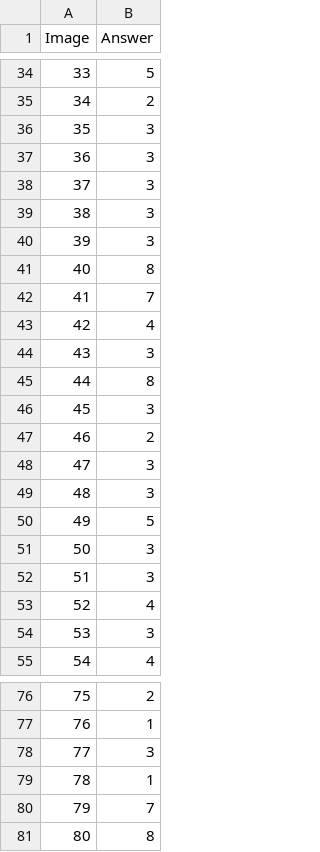
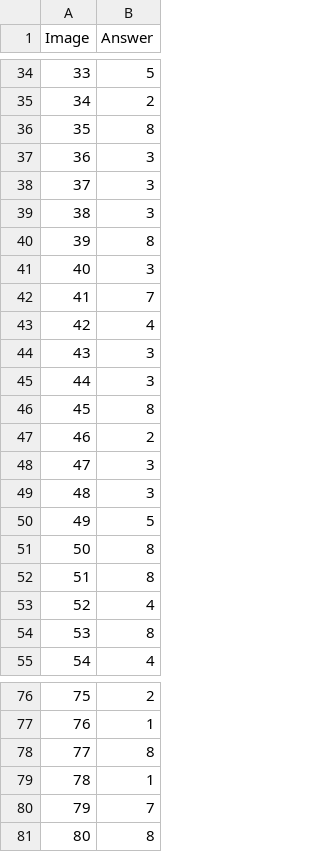
Before and after one commit to kshjessica/study_Machine-Learning, a CSV file: Assignment2_지문 인식/result.csv, drawn as a sheet; only a part is shown, gaps mark what is left out; the diff covers the shown part only.

```diff
--- a/Assignment2_지문 인식/result.csv
+++ b/Assignment2_지문 인식/result.csv
@@ -35,3 +35,3 @@ Image,Answer
 34,2
-35,3
+35,8
 36,3
@@ -39,4 +39,4 @@ Image,Answer
 38,3
-39,3
-40,8
+39,8
+40,3
 41,7
@@ -44,4 +44,4 @@ Image,Answer
 43,3
-44,8
-45,3
+44,3
+45,8
 46,2
@@ -50,6 +50,6 @@ Image,Answer
 49,5
-50,3
-51,3
+50,8
+51,8
 52,4
-53,3
+53,8
 54,4
@@ -77,3 +77,3 @@ Image,Answer
 76,1
-77,3
+77,8
 78,1
```
Also changed, not shown: 11 edited cells elsewhere in this file, 1 other file.
